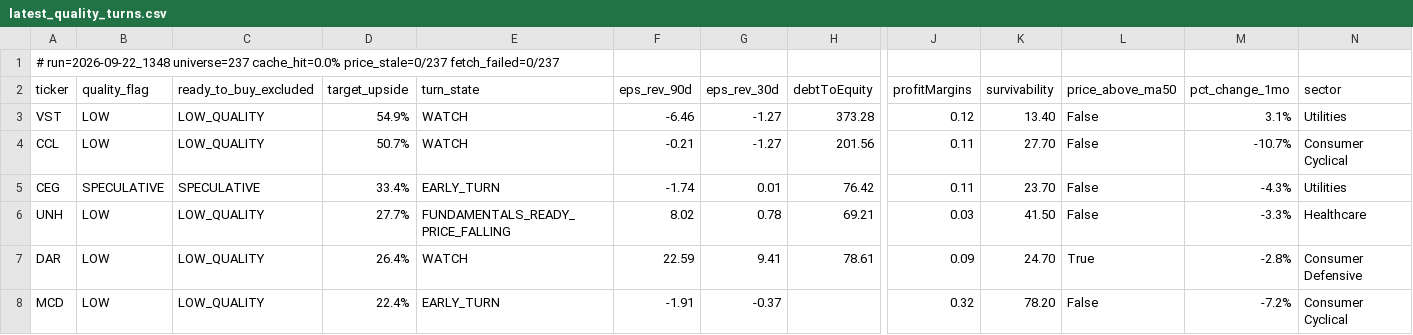
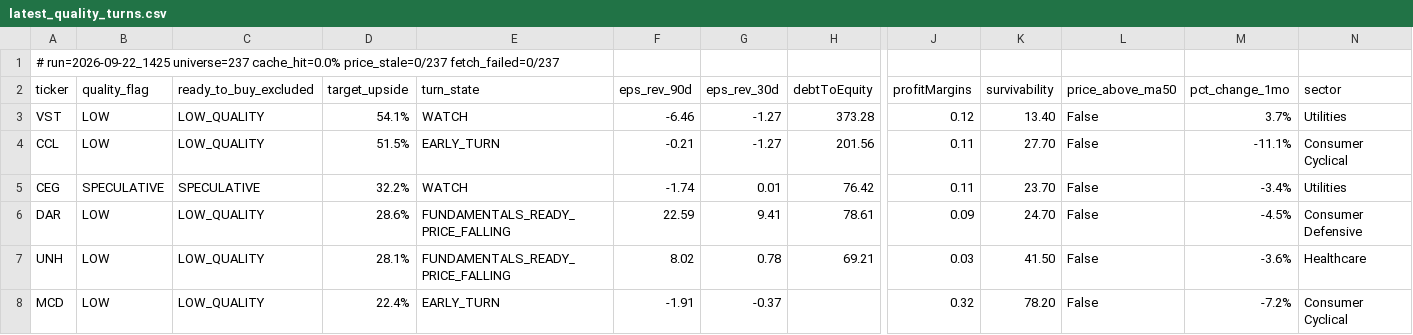
Before and after one commit to uvam3boy-stack/hunter-sk9m3xf7q2, a CSV file: latest_quality_turns.csv, drawn as a sheet; only a part is shown, gaps mark what is left out; removed rows and columns are numbered as before the commit, all else as after; rows hold the shown columns only; the diff names each change by its address in the sheet, - before the commit and + after, or states it on an @@ line.

```diff
--- a/latest_quality_turns.csv
+++ b/latest_quality_turns.csv
-A1 (ticker): # run=2026-09-22_1348 universe=237 cache_hit=0.0%…
+A1 (ticker): # run=2026-09-22_1425 universe=237 cache_hit=0.0%…
-D3 (target_upside): 54.9%
+D3 (target_upside): 54.1%
-M3 (pct_change_1mo): 3.1%
+M3 (pct_change_1mo): 3.7%
-D4 (target_upside): 50.7%
+D4 (target_upside): 51.5%
-E4 (turn_state): WATCH
+E4 (turn_state): EARLY_TURN
-M4 (pct_change_1mo): -10.7%
+M4 (pct_change_1mo): -11.1%
-D5 (target_upside): 33.4%
+D5 (target_upside): 32.2%
-E5 (turn_state): EARLY_TURN
+E5 (turn_state): WATCH
-M5 (pct_change_1mo): -4.3%
+M5 (pct_change_1mo): -3.4%
+row 6: DAR | LOW | LOW_QUALITY | 28.6% | FUNDAMENTALS_READY_PRICE_FALLING | 22.59 | 9.41 | 78.61 | 0.09 | 24.70 | False | -4.5% | Consumer Defensive
-D7 (target_upside): 27.7%
+D7 (target_upside): 28.1%
-M7 (pct_change_1mo): -3.3%
+M7 (pct_change_1mo): -3.6%
-row 7: DAR | LOW | LOW_QUALITY | 26.4% | WATCH | 22.59 | 9.41 | 78.61 | 0.09 | 24.70 | True | -2.8% | Consumer Defensive
```
Also changed, not shown: latest.csv, latest_excluded.csv, 3 other files.
